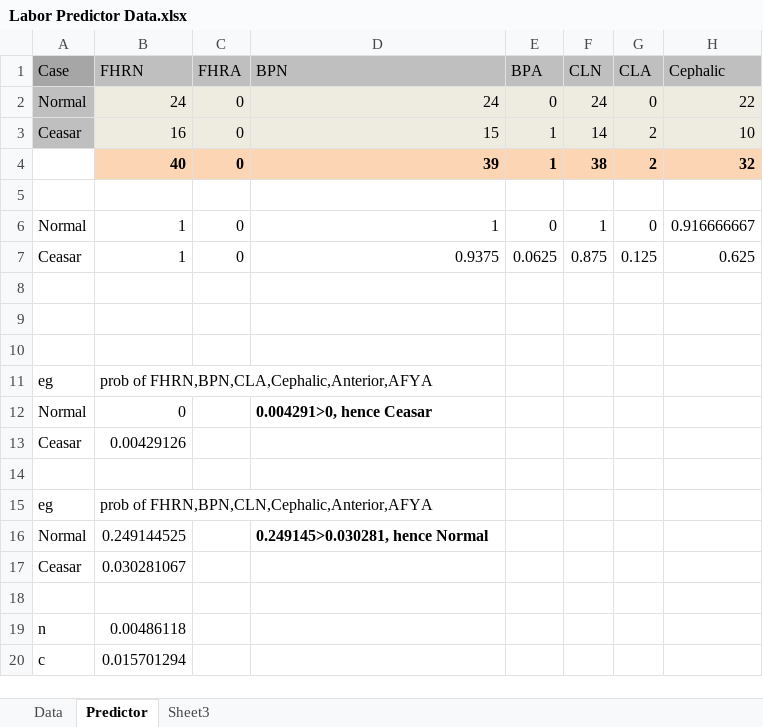
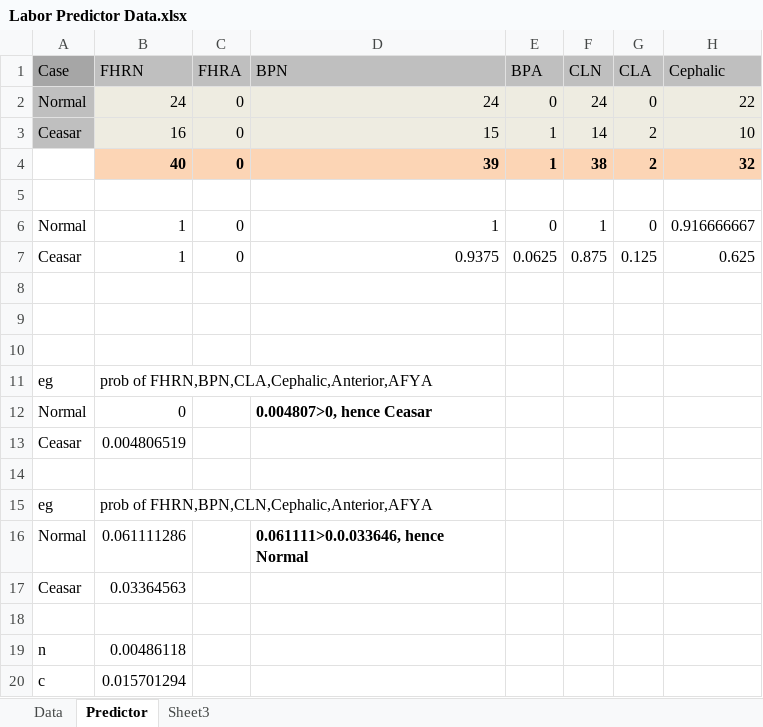
Before and after one commit to laborpredictor/LaborPredictor, an Excel workbook: Labor Predictor Data.xlsx, sheet Predictor, drawn as a sheet; only a part is shown; values as stored, in another font and other column widths than the file's, no borders; the diff names each change by its address in the sheet, - before the commit and + after, or states it on an @@ line.

```diff
--- a/Labor Predictor Data.xlsx (sheet Predictor)
+++ b/Labor Predictor Data.xlsx (sheet Predictor)
-D12 (BPN): 0.004291>0, hence Ceasar
+D12 (BPN): 0.004807>0, hence Ceasar
-B13 (FHRN): 0.00429126
+B13 (FHRN): 0.004806519
-B16 (FHRN): 0.249144525
+B16 (FHRN): 0.061111286
-D16 (BPN): 0.249145>0.030281, hence Normal
+D16 (BPN): 0.061111>0.0.033646, hence Normal
-B17 (FHRN): 0.030281067
+B17 (FHRN): 0.03364563
```
Also changed, not shown: formulas that keep their value, 4 other files.
